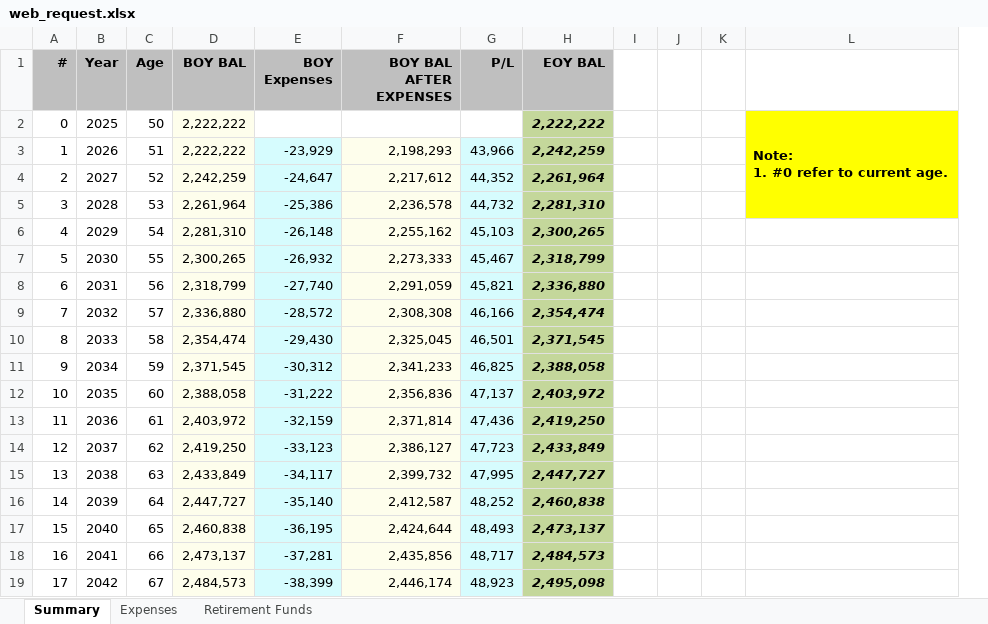
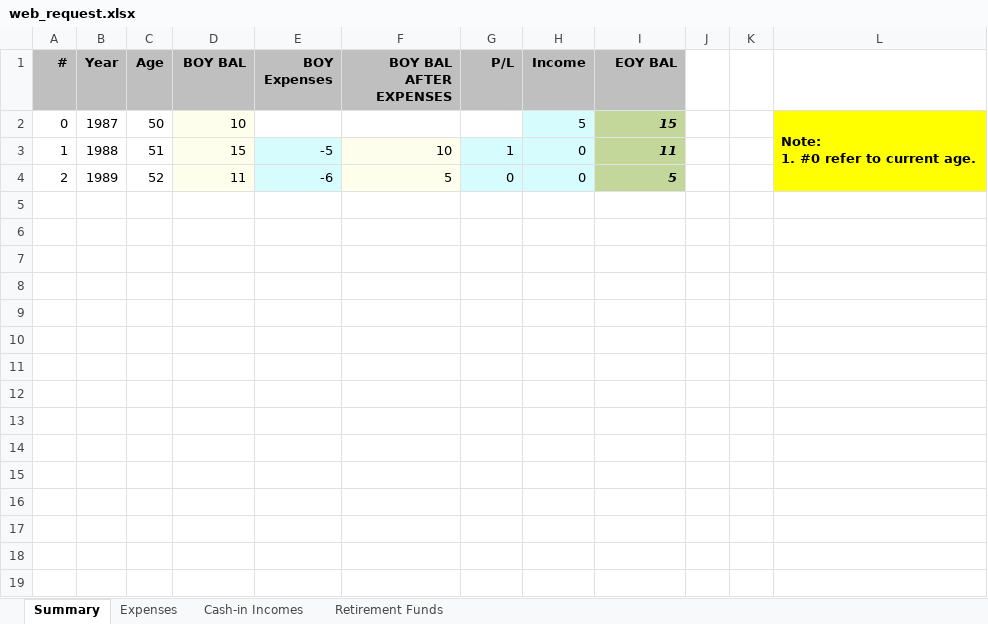
Before and after one commit to lakwli/dynaretire, an Excel workbook: web_request.xlsx, sheet Summary, drawn as a sheet; only a part is shown; values as stored, in another font and other column widths than the file's, no borders; removed rows and columns are numbered as before the commit, all else as after; the diff covers the shown part only; the diff names each change by its address in the sheet, - before the commit and + after, or states it on an @@ line.

```diff
--- a/web_request.xlsx (sheet Summary)
+++ b/web_request.xlsx (sheet Summary)
+sheet tab: Cash-in Incomes
+column H (Income), rows 2-4: 5 | 0 | 0
-column I, empty
-B2 (Year): 2025
+B2 (Year): 1987
-D2 (BOY BAL): 2,222,222
+D2 (BOY BAL): 10
-I2 (EOY BAL): 2,222,222
+I2 (EOY BAL): 15
-B3 (Year): 2026
+B3 (Year): 1988
-D3 (BOY BAL): 2,222,222
+D3 (BOY BAL): 15
-E3 (BOY Expenses): -23,929
+E3 (BOY Expenses): -5
-F3 (BOY BAL AFTER EXPENSES): 2,198,293
+F3 (BOY BAL AFTER EXPENSES): 10
-G3 (P/L): 43,966
+G3 (P/L): 1
-I3 (EOY BAL): 2,242,259
+I3 (EOY BAL): 11
-B4 (Year): 2027
+B4 (Year): 1989
-D4 (BOY BAL): 2,242,259
+D4 (BOY BAL): 11
-E4 (BOY Expenses): -24,647
+E4 (BOY Expenses): -6
-F4 (BOY BAL AFTER EXPENSES): 2,217,612
+F4 (BOY BAL AFTER EXPENSES): 5
-G4 (P/L): 44,352
+G4 (P/L): 0
-I4 (EOY BAL): 2,261,964
+I4 (EOY BAL): 5
-row 5: 3 | 2028 | 53 | 2,261,964 | -25,386 | 2,236,578 | 44,732 | 2,281,310
-row 6: 4 | 2029 | 54 | 2,281,310 | -26,148 | 2,255,162 | 45,103 | 2,300,265
-row 7: 5 | 2030 | 55 | 2,300,265 | -26,932 | 2,273,333 | 45,467 | 2,318,799
-row 8: 6 | 2031 | 56 | 2,318,799 | -27,740 | 2,291,059 | 45,821 | 2,336,880
-row 9: 7 | 2032 | 57 | 2,336,880 | -28,572 | 2,308,308 | 46,166 | 2,354,474
-row 10: 8 | 2033 | 58 | 2,354,474 | -29,430 | 2,325,045 | 46,501 | 2,371,545
-row 11: 9 | 2034 | 59 | 2,371,545 | -30,312 | 2,341,233 | 46,825 | 2,388,058
-row 12: 10 | 2035 | 60 | 2,388,058 | -31,222 | 2,356,836 | 47,137 | 2,403,972
-row 13: 11 | 2036 | 61 | 2,403,972 | -32,159 | 2,371,814 | 47,436 | 2,419,250
-row 14: 12 | 2037 | 62 | 2,419,250 | -33,123 | 2,386,127 | 47,723 | 2,433,849
-row 15: 13 | 2038 | 63 | 2,433,849 | -34,117 | 2,399,732 | 47,995 | 2,447,727
-row 16: 14 | 2039 | 64 | 2,447,727 | -35,140 | 2,412,587 | 48,252 | 2,460,838
-row 17: 15 | 2040 | 65 | 2,460,838 | -36,195 | 2,424,644 | 48,493 | 2,473,137
-row 18: 16 | 2041 | 66 | 2,473,137 | -37,281 | 2,435,856 | 48,717 | 2,484,573
-row 19: 17 | 2042 | 67 | 2,484,573 | -38,399 | 2,446,174 | 48,923 | 2,495,098
```
Also changed, not shown: 33 removed rows elsewhere in this sheet, sheet Retirement Funds, sheet Expenses, 10 other files.
